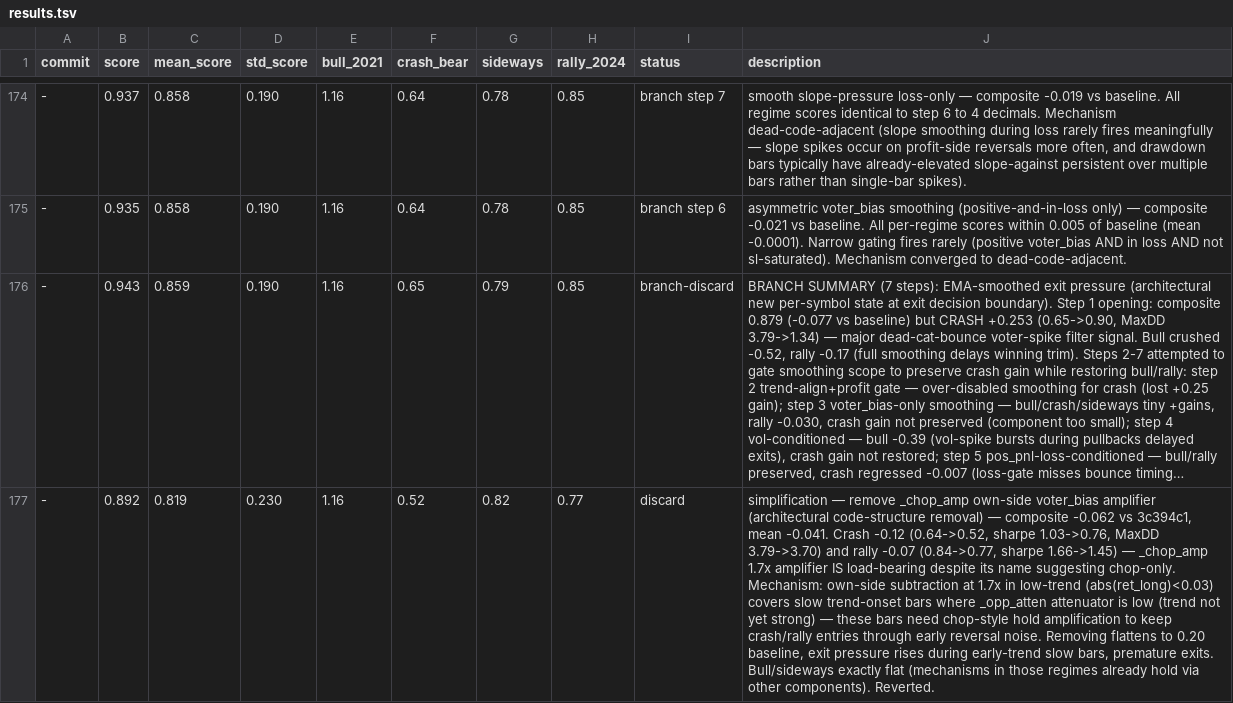
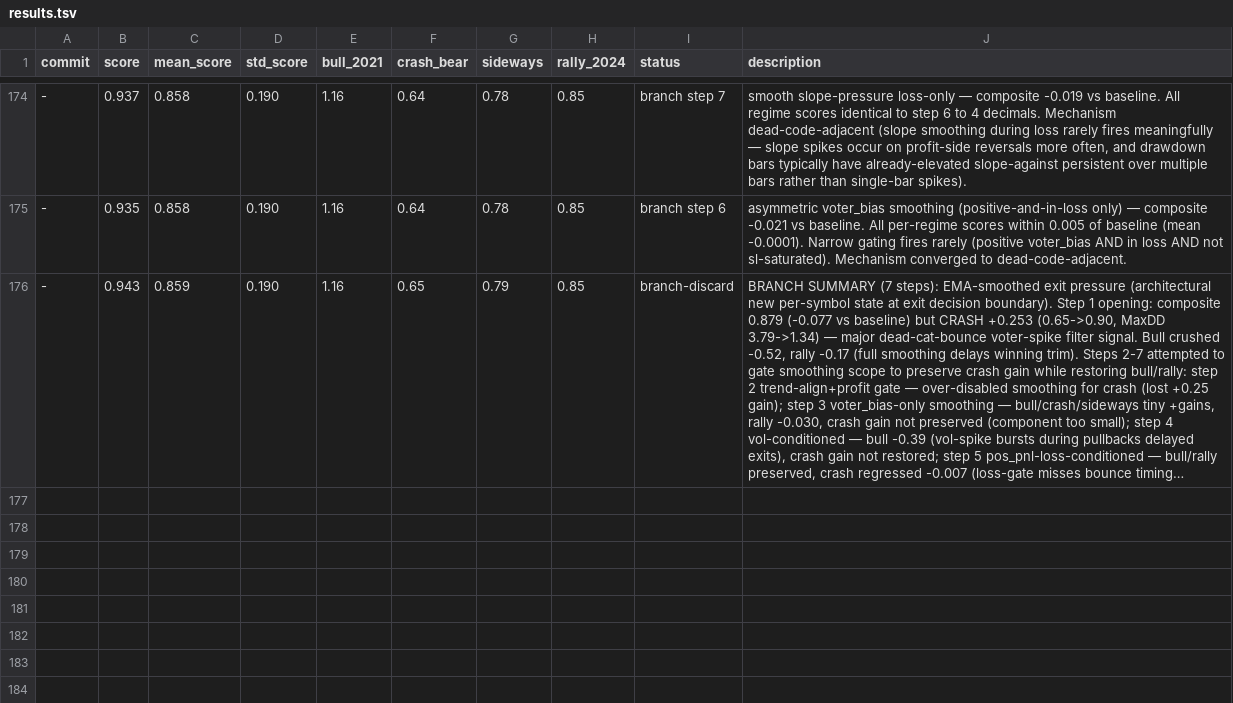
Before and after one commit to dragonkid/auto-researchtrading, a TSV file: results.tsv, drawn as a sheet; only a part is shown, gaps mark what is left out; long unchanged cells end in …; the diff names each change by its address in the sheet, - before the commit and + after, or states it on an @@ line.

```diff
--- a/results.tsv
+++ b/results.tsv
-row 177: - | 0.892 | 0.819 | 0.230 | 1.16 | 0.52 | 0.82 | 0.77 | discard | simplification — remove _chop_amp own-side voter_bias amplifier (architectural code-structure removal) — composite -0.062 vs 3c394c1, mean -0.041. Crash -0.12 (0.64->0.52, sharpe 1.03->0.76, MaxDD 3.79->3.70) and rally -0.07 (0.84->0.77, sharpe 1.66->1.45) — _chop_amp 1.7x amplifier IS load-bearing despite its name suggesting chop-only. Mechanism: own-side subtraction at 1.7x in low-trend (abs(ret_long)<0.03) covers slow trend-onset bars where _opp_atten attenuator is low (trend not yet strong) — these bars need chop-style hold amplification to keep crash/rally entries through early reversal noise. Removing flattens to 0.20 baseline, exit pressure rises during early-trend slow bars, premature exits. Bull/sideways exactly flat (mechanisms in those regimes already hold via other components). Reverted.
```
Also changed, not shown: 1 other file.
